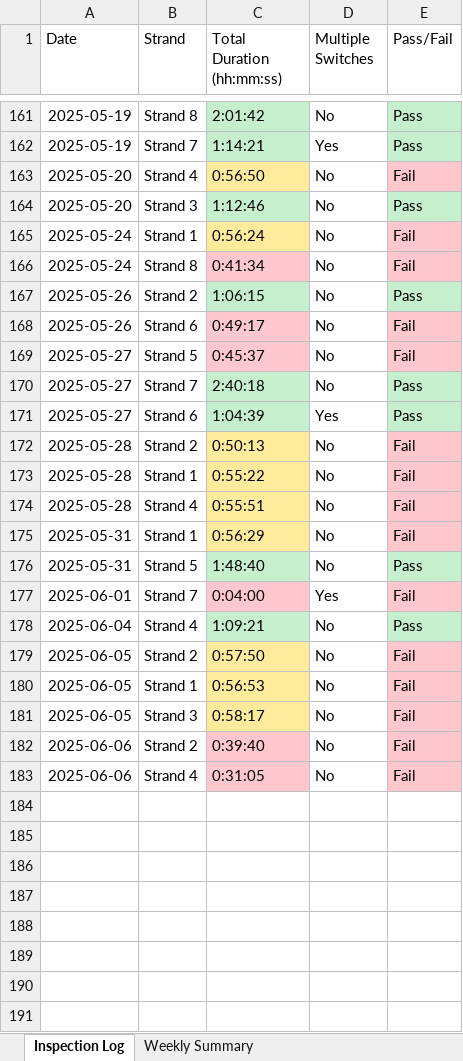
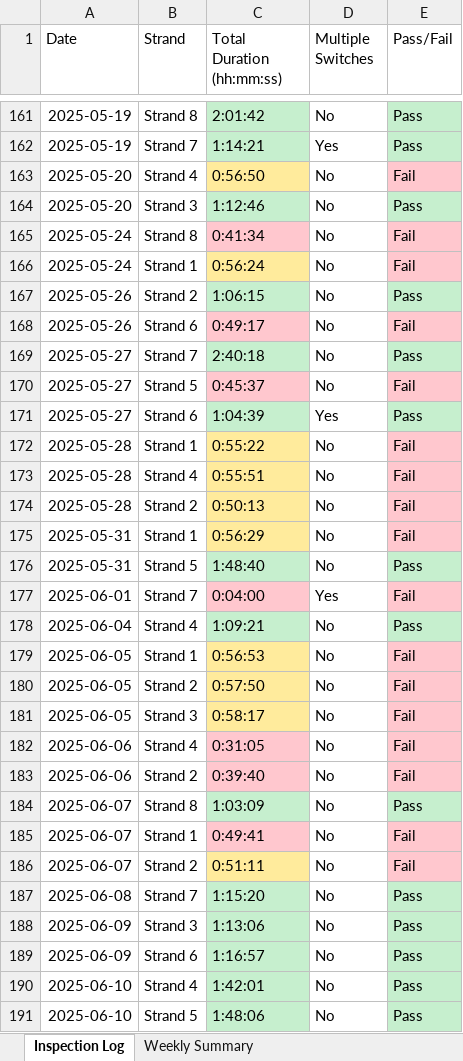
Before and after one commit to Squirrellzy/Sorter-Dashboard, an Excel workbook: data/Sorter Inspection Validation Indy.xlsx, sheet Inspection Log, drawn as a sheet; only a part is shown, gaps mark what is left out; values as stored, in another font and other column widths than the file's, no borders; table styles not drawn; addresses are those after the commit; the diff covers the shown part only; the diff names each change by its address in the sheet, - before the commit and + after, or states it on an @@ line.

```diff
--- a/data/Sorter Inspection Validation Indy.xlsx (sheet Inspection Log)
+++ b/data/Sorter Inspection Validation Indy.xlsx (sheet Inspection Log)
@@ row 166 moved to row 165: 2025-05-24 @@
@@ row 170 moved to row 169: 2025-05-27 @@
@@ row 172 moved to row 174: 2025-05-28 @@
@@ row 180 moved to row 179: 2025-06-05 @@
+row 182: 2025-06-06 | Strand 4 | 0:31:05 | No | Fail
+row 184: 2025-06-07 | Strand 8 | 1:03:09 | No | Pass
+row 185: 2025-06-07 | Strand 1 | 0:49:41 | No | Fail
-A186 (Date): 2025-06-06
+A186 (Date): 2025-06-07
-B186 (Strand): Strand 4
+B186 (Strand): Strand 2
-C186 (Total Duration (hh:mm:ss)): 0:31:05
+C186 (Total Duration (hh:mm:ss)): 0:51:11
-C186 fill: #FFC7CE
+C186 fill: #FFEB9C
+row 187: 2025-06-08 | Strand 7 | 1:15:20 | No | Pass
+row 188: 2025-06-09 | Strand 3 | 1:13:06 | No | Pass
+row 189: 2025-06-09 | Strand 6 | 1:16:57 | No | Pass
+row 190: 2025-06-10 | Strand 4 | 1:42:01 | No | Pass
+row 191: 2025-06-10 | Strand 5 | 1:48:06 | No | Pass
```
Also changed, not shown: 28 moved rows elsewhere in this sheet, sheet Weekly Summary, data/Sorter Inspection Validation Atlanta.xlsx, data/Sorter Inspection Validation Chicago.xlsx.
